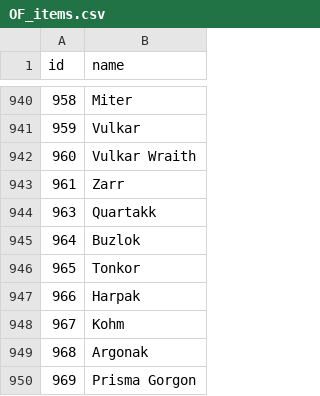
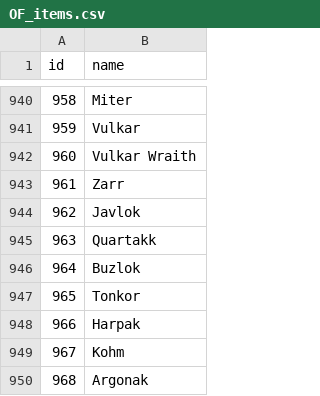
Before and after one commit to CephalonWodan/Cephalon-Wodan, a CSV file: data/overframe/OF_items.csv, drawn as a sheet; only a part is shown, gaps mark what is left out; the shorter side is filled out with more unchanged rows.

```diff
--- a/data/overframe/OF_items.csv
+++ b/data/overframe/OF_items.csv
@@ -943,2 +943,3 @@ id,name
 961,Zarr
+962,Javlok
 963,Quartakk
```
Also changed, not shown: data/overframe/OF_index.csv, 1 other file.
